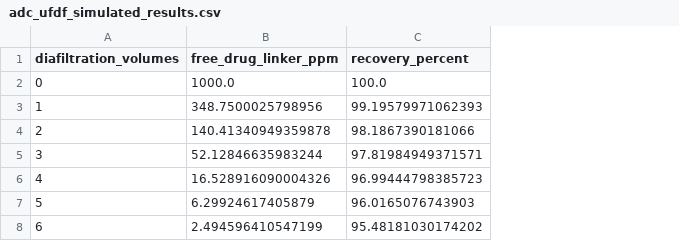
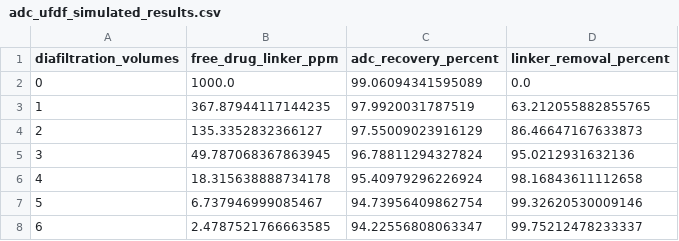
Before and after one commit to trasneaiulian/adc-downstream-process-development, a CSV file: data/processed/adc_ufdf_simulated_results.csv, drawn as a sheet; removed rows and columns are numbered as before the commit, all else as after; the diff names each change by its address in the sheet, - before the commit and + after, or states it on an @@ line.

Commit message:
Add UF/DF development and integrated process analysis

```diff
--- a/data/processed/adc_ufdf_simulated_results.csv
+++ b/data/processed/adc_ufdf_simulated_results.csv
-column C (recovery_percent), rows 2-8: 100.0 | 99.19579971062393 | 98.1867390181066 | 97.81984949371571 | 96.99444798385723 | 96.0165076743903 | 95.48181030174202
+column C (adc_recovery_percent), rows 2-8: 99.06094341595089 | 97.9920031787519 | 97.55009023916129 | 96.78811294327824 | 95.40979296226924 | 94.73956409862754 | 94.22556808063347
+column D (linker_removal_percent), rows 2-8: 0.0 | 63.212055882855765 | 86.46647167633873 | 95.0212931632136 | 98.16843611112658 | 99.32620530009146 | 99.75212478233337
-B3 (free_drug_linker_ppm): 348.7500025798956
+B3 (free_drug_linker_ppm): 367.87944117144235
-B4 (free_drug_linker_ppm): 140.41340949359878
+B4 (free_drug_linker_ppm): 135.3352832366127
-B5 (free_drug_linker_ppm): 52.12846635983244
+B5 (free_drug_linker_ppm): 49.787068367863945
-B6 (free_drug_linker_ppm): 16.528916090004326
+B6 (free_drug_linker_ppm): 18.315638888734178
-B7 (free_drug_linker_ppm): 6.29924617405879
+B7 (free_drug_linker_ppm): 6.737946999085467
-B8 (free_drug_linker_ppm): 2.494596410547199
+B8 (free_drug_linker_ppm): 2.4787521766663585
```
Also changed, not shown: 3 other files.
